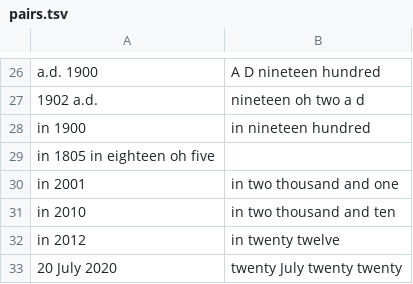
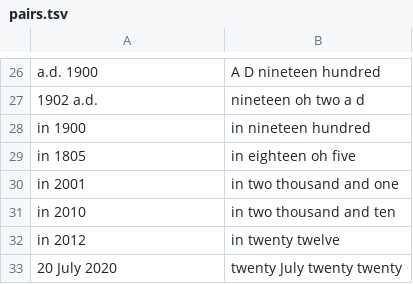
Before and after one commit to dophist/textnorm, a TSV file: en/pairs.tsv, drawn as a sheet; only a part is shown, gaps mark what is left out; removed rows and columns are numbered as before the commit, all else as after; the diff names each change by its address in the sheet, - before the commit and + after, or states it on an @@ line.

Commit message:
fix tsv formatting

```diff
--- a/en/pairs.tsv
+++ b/en/pairs.tsv
-row 29: in 1805 in eighteen oh five
+row 29: in 1805 | in eighteen oh five
```
